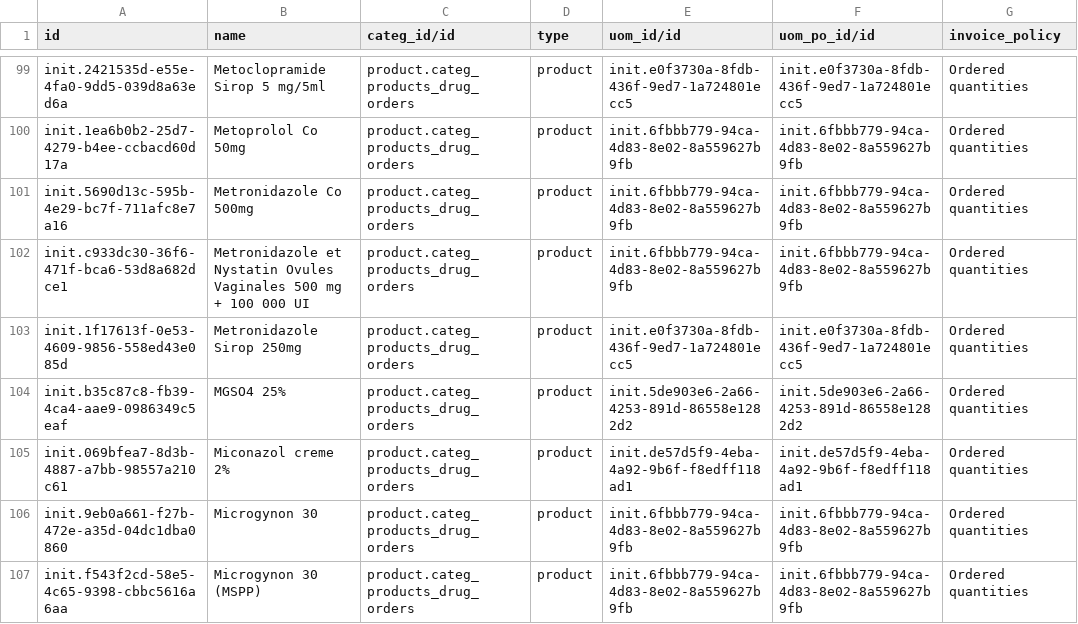
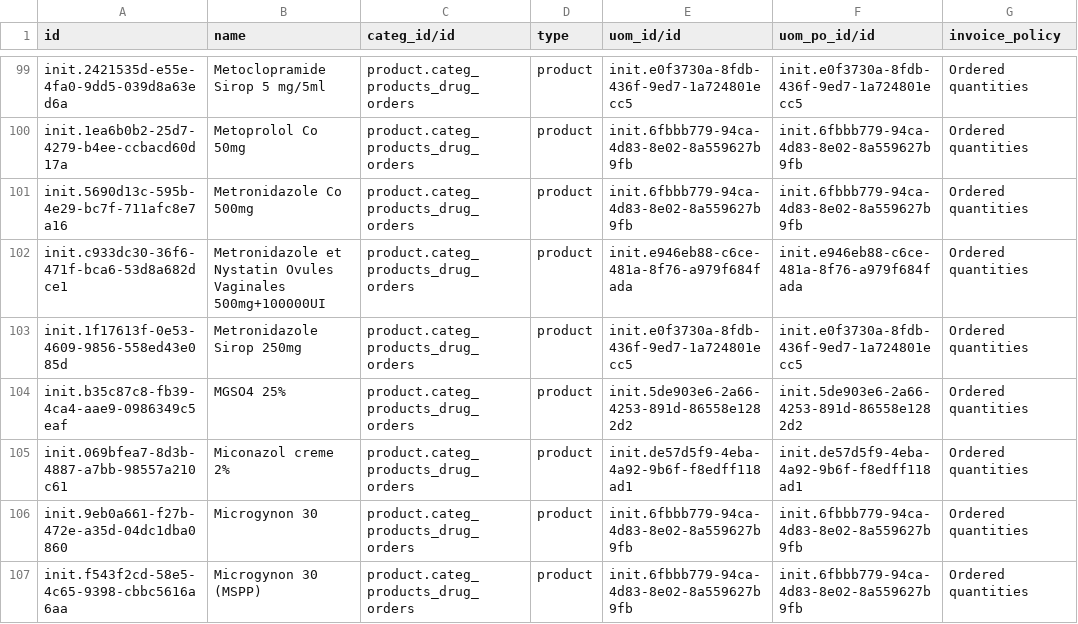
Before and after one commit to mekomsolutions/odoo-config-c2c, a CSV file: configuration/product_variant/drugs.csv, drawn as a sheet; only a part is shown, gaps mark what is left out.

Commit message:
C2C-310: Fixed drug name typo and corrected uom UUID. (#14)

```diff
--- a/configuration/product_variant/drugs.csv
+++ b/configuration/product_variant/drugs.csv
@@ -101,3 +101,3 @@ init.1ea6b0b2-25d7-4279-b4ee-ccbacd60d17a,Metoprolol Co 50mg,product.categ_produ
 init.5690d13c-595b-4e29-bc7f-711afc8e7a16,Metronidazole Co 500mg,product.categ_products_drug_orders,product,init.6fbbb779-94ca-4d83-8e02-8a559627b9fb,init.6fbbb779-94ca-4d83-8e02-8a559627b9fb,Ordered quantities
-init.c933dc30-36f6-471f-bca6-53d8a682dce1,Metronidazole et Nystatin Ovules Vaginales 500 mg + 100 000 UI,product.categ_products_drug_orders,product,init.6fbbb779-94ca-4d83-8e02-8a559627b9fb,init.6fbbb779-94ca-4d83-8e02-8a559627b9fb,Ordered quantities
+init.c933dc30-36f6-471f-bca6-53d8a682dce1,Metronidazole et Nystatin Ovules Vaginales 500mg+100000UI,product.categ_products_drug_orders,product,init.e946eb88-c6ce-481a-8f76-a979f684fada,init.e946eb88-c6ce-481a-8f76-a979f684fada,Ordered quantities
 init.1f17613f-0e53-4609-9856-558ed43e085d,Metronidazole Sirop 250mg,product.categ_products_drug_orders,product,init.e0f3730a-8fdb-436f-9ed7-1a724801ecc5,init.e0f3730a-8fdb-436f-9ed7-1a724801ecc5,Ordered quantities
```
